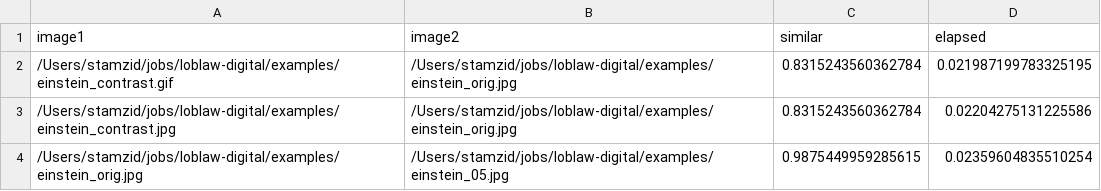
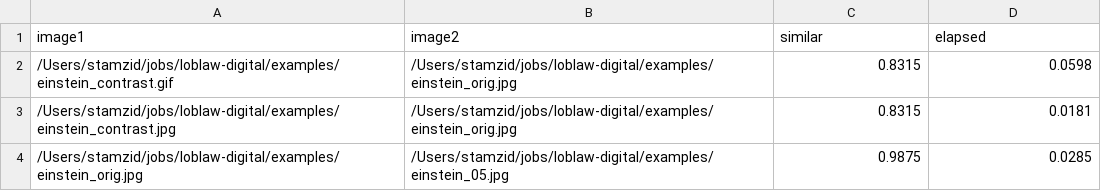
Before and after one commit to stamzid/image-distance, a CSV file: backend/outputs/examples.csv, drawn as a sheet.

```diff
--- a/backend/outputs/examples.csv
+++ b/backend/outputs/examples.csv
@@ -1,4 +1,4 @@
 image1,image2,similar,elapsed
-/Users/stamzid/jobs/loblaw-digital/examples/einstein_contrast.gif,/Users/stamzid/jobs/loblaw-digital/examples/einstein_orig.jpg,0.8315243560362784,0.021987199783325195
-/Users/stamzid/jobs/loblaw-digital/examples/einstein_contrast.jpg,/Users/stamzid/jobs/loblaw-digital/examples/einstein_orig.jpg,0.8315243560362784,0.02204275131225586
-/Users/stamzid/jobs/loblaw-digital/examples/einstein_orig.jpg,/Users/stamzid/jobs/loblaw-digital/examples/einstein_05.jpg,0.9875449959285615,0.02359604835510254
+/Users/stamzid/jobs/loblaw-digital/examples/einstein_contrast.gif,/Users/stamzid/jobs/loblaw-digital/examples/einstein_orig.jpg,0.8315,0.0598
+/Users/stamzid/jobs/loblaw-digital/examples/einstein_contrast.jpg,/Users/stamzid/jobs/loblaw-digital/examples/einstein_orig.jpg,0.8315,0.0181
+/Users/stamzid/jobs/loblaw-digital/examples/einstein_orig.jpg,/Users/stamzid/jobs/loblaw-digital/examples/einstein_05.jpg,0.9875,0.0285
```
Also changed, not shown: 2 other files.
